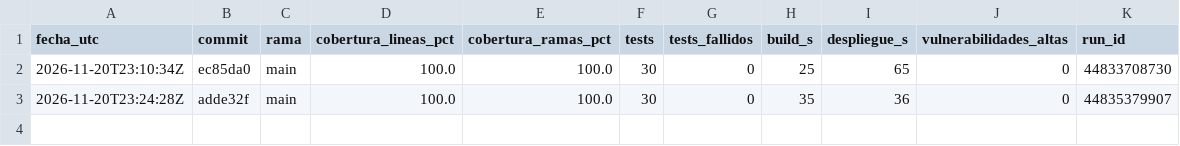
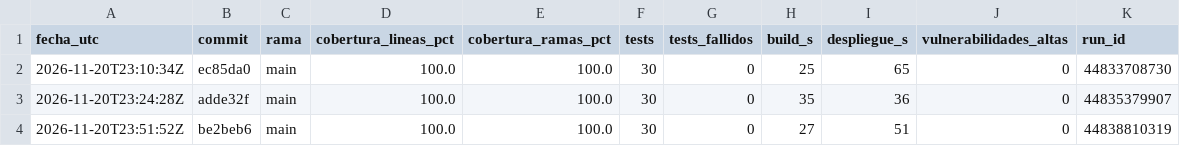
Before and after one commit to Daniloko12/devops_007d_ols, a CSV file: historial.csv, drawn as a sheet; the diff names each change by its address in the sheet, - before the commit and + after, or states it on an @@ line.

```diff
--- a/historial.csv
+++ b/historial.csv
+row 4: 2026-11-20T23:51:52Z | be2beb6 | main | 100.0 | 100.0 | 30 | 0 | 27 | 51 | 0 | 44838810319
```
